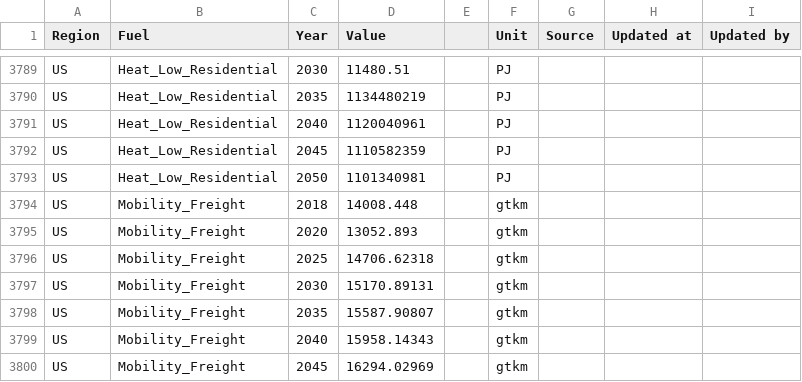
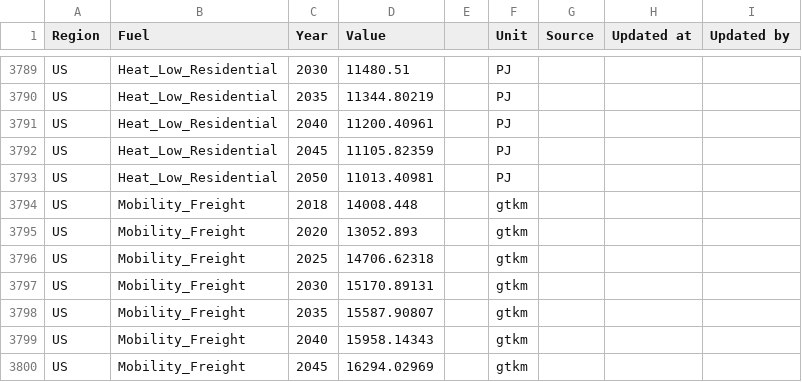
Before and after one commit to loeffko/InfraTrain23_Data, a CSV file: Par_SpecifiedAnnualDemand/Par_SpecifiedAnnualDemand.csv, drawn as a sheet; only a part is shown, gaps mark what is left out; the diff covers the shown part only; the diff names each change by its address in the sheet, - before the commit and + after, or states it on an @@ line.

```diff
--- a/Par_SpecifiedAnnualDemand/Par_SpecifiedAnnualDemand.csv
+++ b/Par_SpecifiedAnnualDemand/Par_SpecifiedAnnualDemand.csv
-D3790 (Value): 1134480219
+D3790 (Value): 11344.80219
-D3791 (Value): 1120040961
+D3791 (Value): 11200.40961
-D3792 (Value): 1110582359
+D3792 (Value): 11105.82359
-D3793 (Value): 1101340981
+D3793 (Value): 11013.40981
```
Also changed, not shown: 27 edited cells elsewhere in this file.
